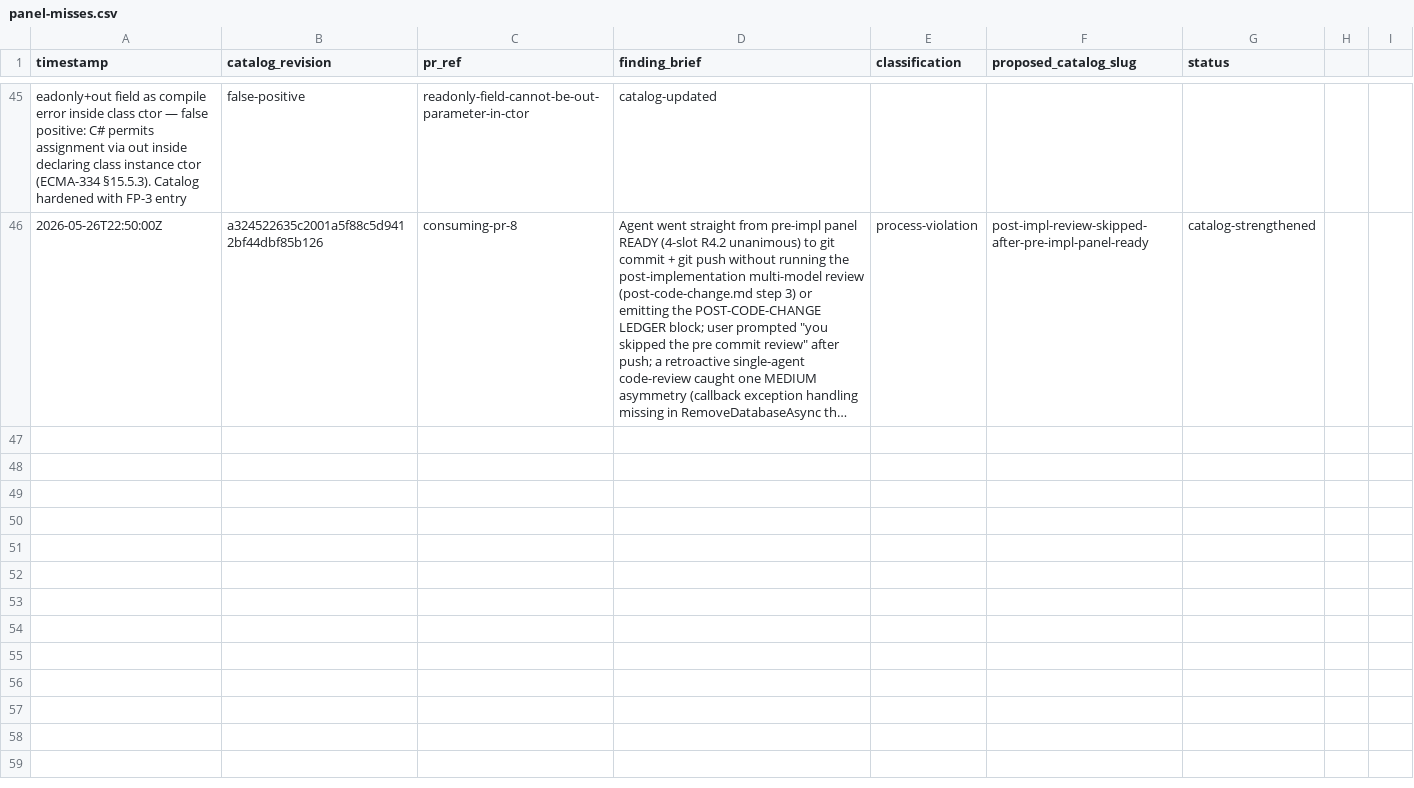
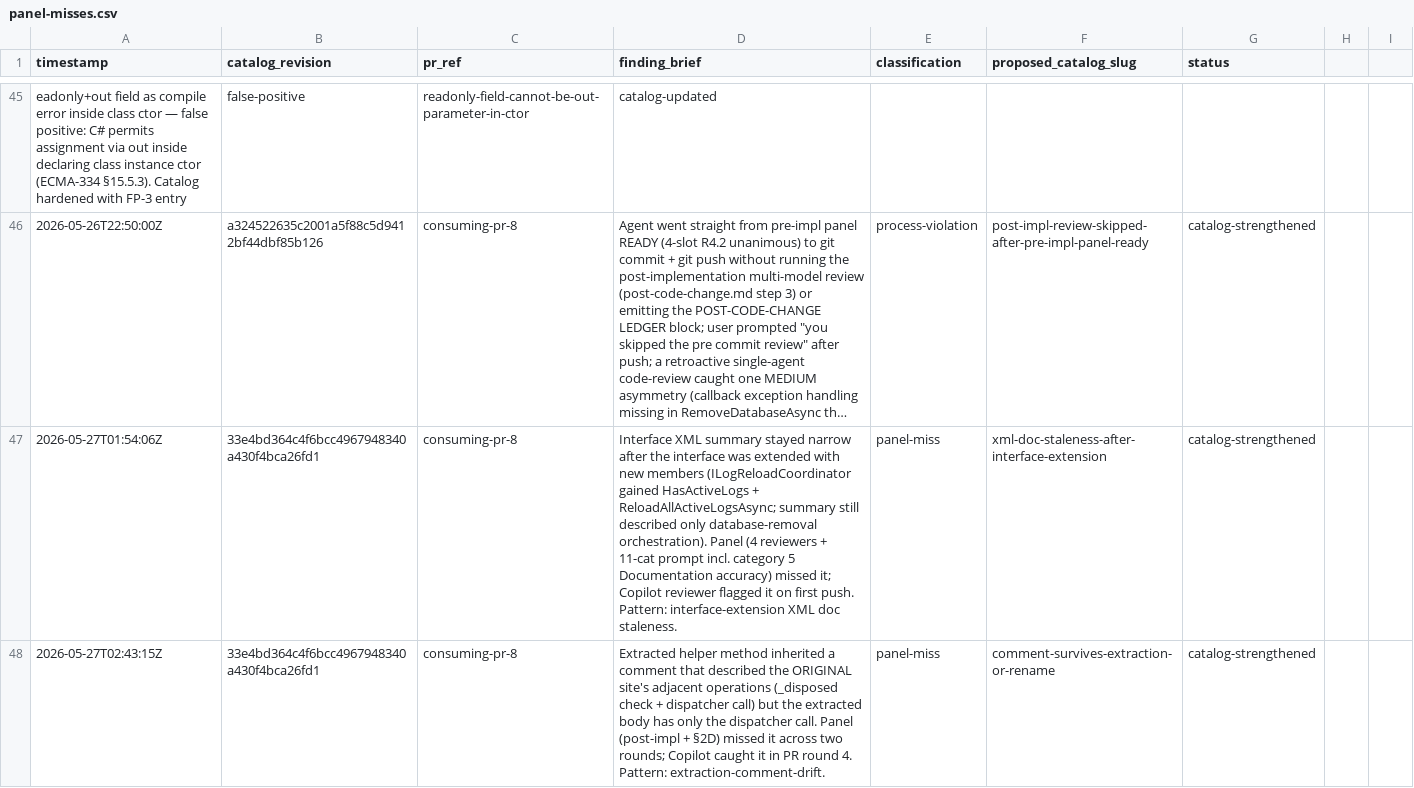
Before and after one commit to jschick04/CopilotInstructions, a CSV file: .github/pr-quality-gate/data/panel-misses.csv, drawn as a sheet; only a part is shown, gaps mark what is left out; long unchanged cells end in …; the diff names each change by its address in the sheet, - before the commit and + after, or states it on an @@ line.

Commit message:
Strengthen doc-impl-mismatch + code-comment-mismatch with consuming-pr-8 sub-cases (interface-extension XML doc staleness + extraction-comment-drift)

```diff
--- a/.github/pr-quality-gate/data/panel-misses.csv
+++ b/.github/pr-quality-gate/data/panel-misses.csv
+row 47: 2026-05-27T01:54:06Z | 33e4bd364c4f6bcc4967948340a430f4bca26fd1 | consuming-pr-8 | Interface XML summary stayed narrow after the interface was extended with new members (ILogReloadCoordinator gained HasActiveLogs + ReloadAllActiveLogsAsync; summary still described only database-removal orchestration). Panel (4 reviewers + 11-cat prompt incl. category 5 Documentation accuracy) missed it; Copilot reviewer flagged it on first push. Pattern: interface-extension XML doc staleness. | panel-miss | xml-doc-staleness-after-interface-extension | catalog-strengthened
+row 48: 2026-05-27T02:43:15Z | 33e4bd364c4f6bcc4967948340a430f4bca26fd1 | consuming-pr-8 | Extracted helper method inherited a comment that described the ORIGINAL site's adjacent operations (_disposed check + dispatcher call) but the extracted body has only the dispatcher call. Panel (post-impl + §2D) missed it across two rounds; Copilot caught it in PR round 4. Pattern: extraction-comment-drift. | panel-miss | comment-survives-extraction-or-rename | catalog-strengthened
```
Also changed, not shown: 1 other file.
